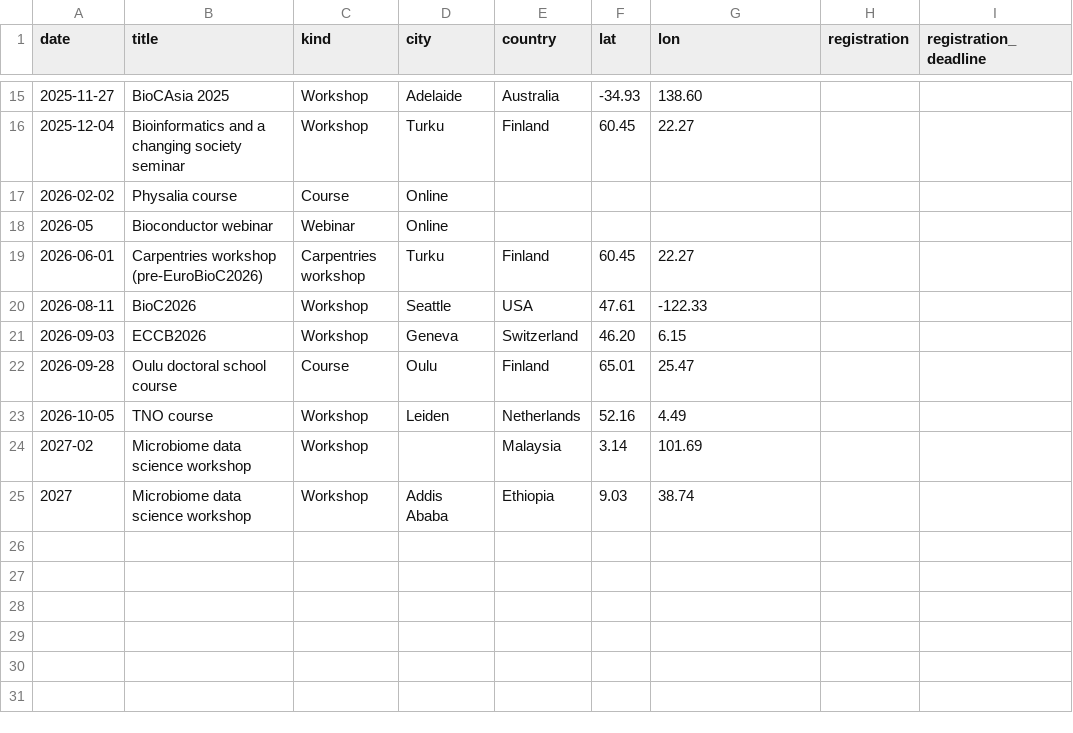
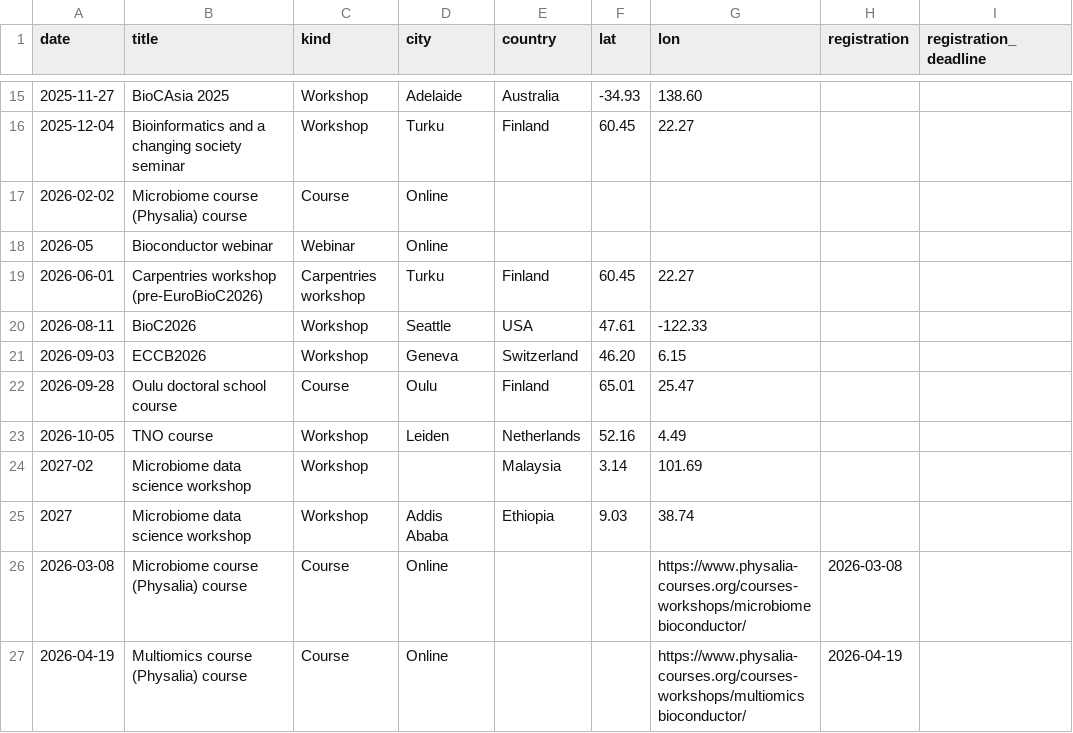
Before and after one commit to microbiome/microbiome.github.io, a CSV file: data/events.csv, drawn as a sheet; only a part is shown, gaps mark what is left out.

Commit message:
Update events.csv

```diff
--- a/data/events.csv
+++ b/data/events.csv
@@ -16,3 +16,3 @@ date,title,kind,city,country,lat,lon,registration,registration_deadline
 2025-12-04,Bioinformatics and a changing society seminar,Workshop,Turku,Finland,60.45,22.27,,
-2026-02-02,Physalia course,Course,Online,,,,,
+2026-02-02,Microbiome course (Physalia) course,Course,Online,,,,,
 2026-05,Bioconductor webinar,Webinar,Online,,,,,
@@ -25 +25,3 @@ date,title,kind,city,country,lat,lon,registration,registration_deadline
 2027,Microbiome data science workshop,Workshop,Addis Ababa,Ethiopia,9.03,38.74,,
+2026-03-08,Microbiome course (Physalia) course,Course,Online,,,https://www.physalia-courses.org/courses-workshops/microbiomebioconductor/,2026-03-08,
+2026-04-19,Multiomics course (Physalia) course,Course,Online,,,https://www.physalia-courses.org/courses-workshops/multiomicsbioconductor/,2026-04-19,
```
